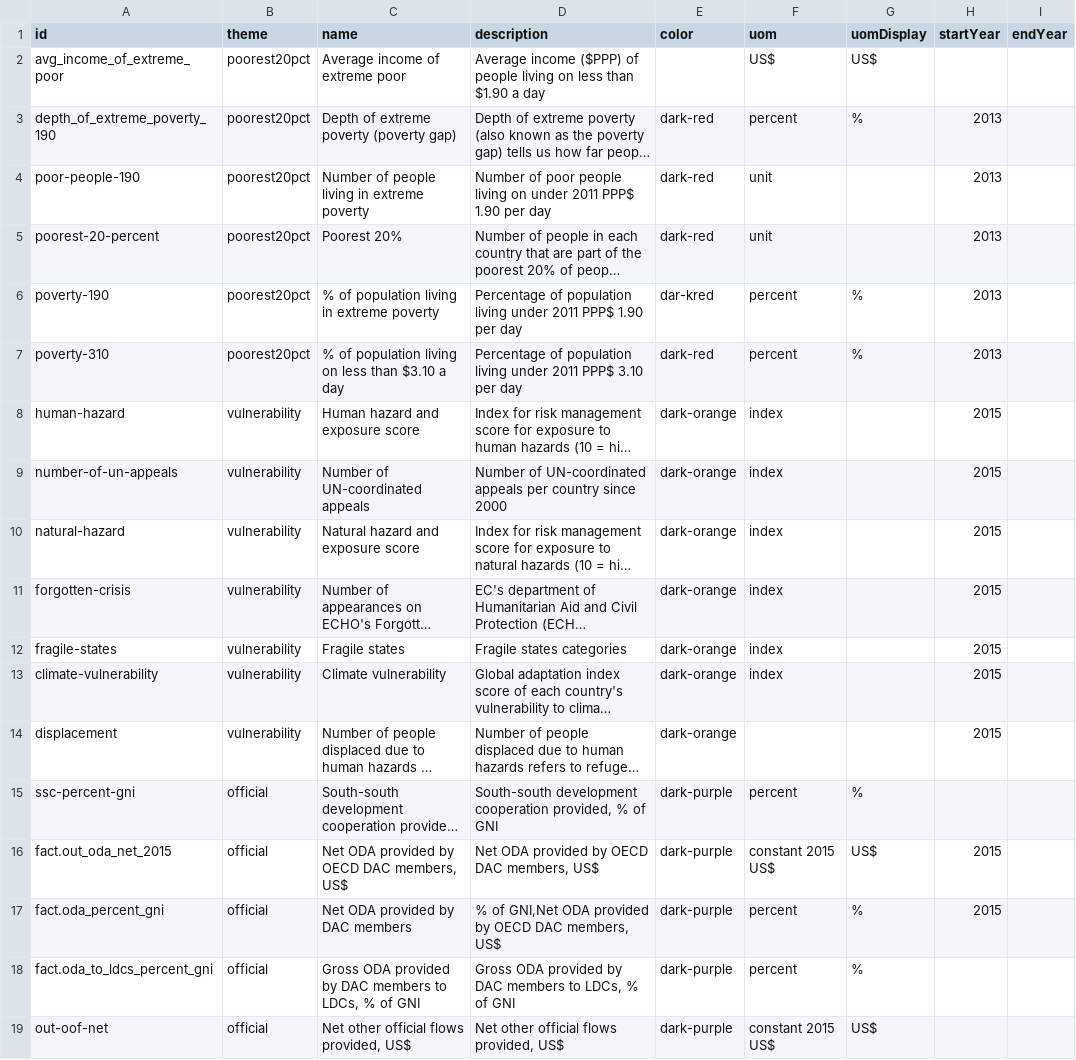
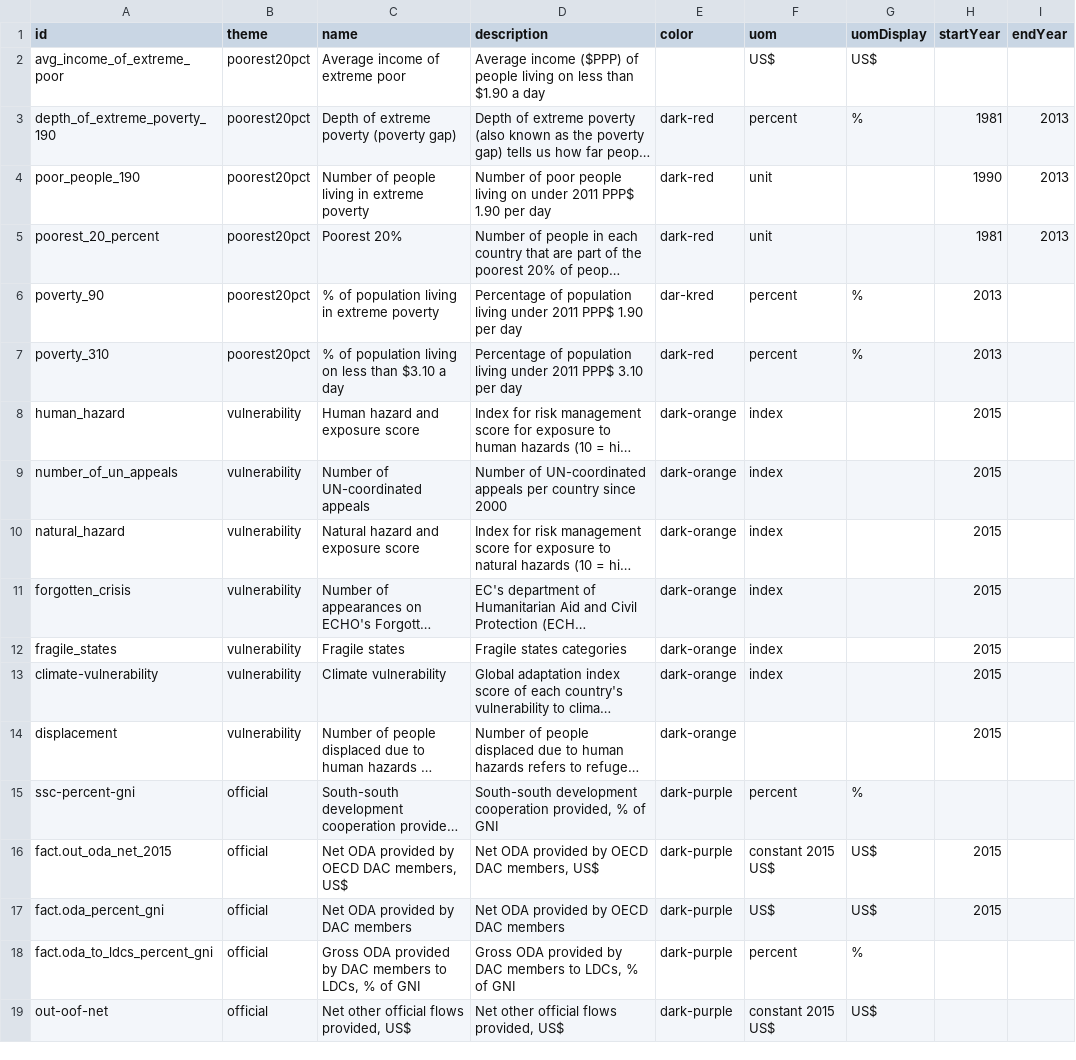
Before and after one commit to devinit/Datahub-cms, a CSV file: global-picture/concept.csv, drawn as a sheet; only a part is shown; long unchanged cells end in …; the diff names each change by its address in the sheet, - before the commit and + after, or states it on an @@ line.

Commit message:
Update concept.csv

```diff
--- a/global-picture/concept.csv
+++ b/global-picture/concept.csv
-H3 (startYear): 2013
+H3 (startYear): 1981
-I3:I5 (endYear): (empty)
+I3:I5 (endYear): 2013
-A4 (id): poor-people-190
+A4 (id): poor_people_190
-H4 (startYear): 2013
+H4 (startYear): 1990
-A5 (id): poorest-20-percent
+A5 (id): poorest_20_percent
-H5 (startYear): 2013
+H5 (startYear): 1981
-A6 (id): poverty-190
+A6 (id): poverty_90
-A7 (id): poverty-310
+A7 (id): poverty_310
-A8 (id): human-hazard
+A8 (id): human_hazard
-A9 (id): number-of-un-appeals
+A9 (id): number_of_un_appeals
-A10 (id): natural-hazard
+A10 (id): natural_hazard
-A11 (id): forgotten-crisis
+A11 (id): forgotten_crisis
-A12 (id): fragile-states
+A12 (id): fragile_states
-D17 (description): % of GNI,Net ODA provided by OECD DAC members, US$
+D17 (description): Net ODA provided by OECD DAC members
-F17 (uom): percent
+F17 (uom): US$
-G17 (uomDisplay): %
+G17 (uomDisplay): US$
```
